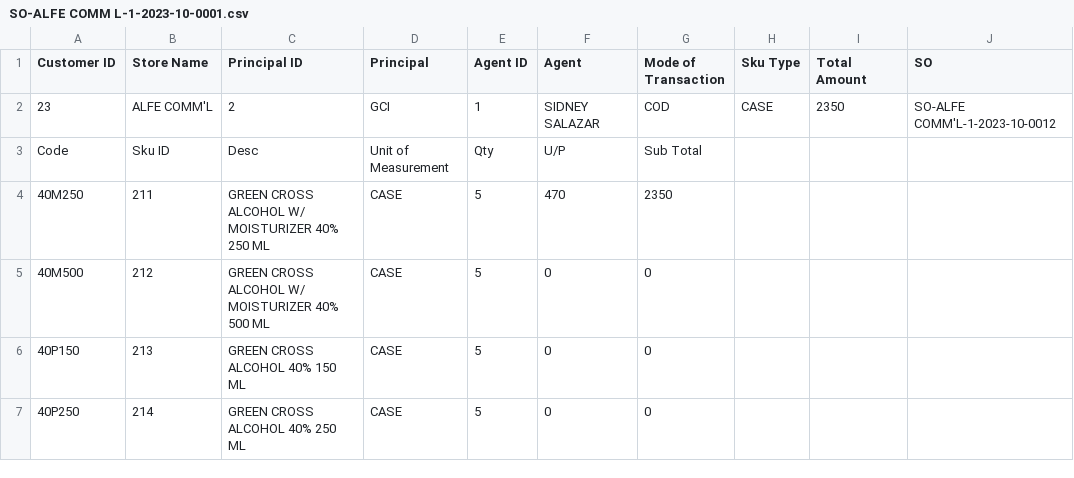
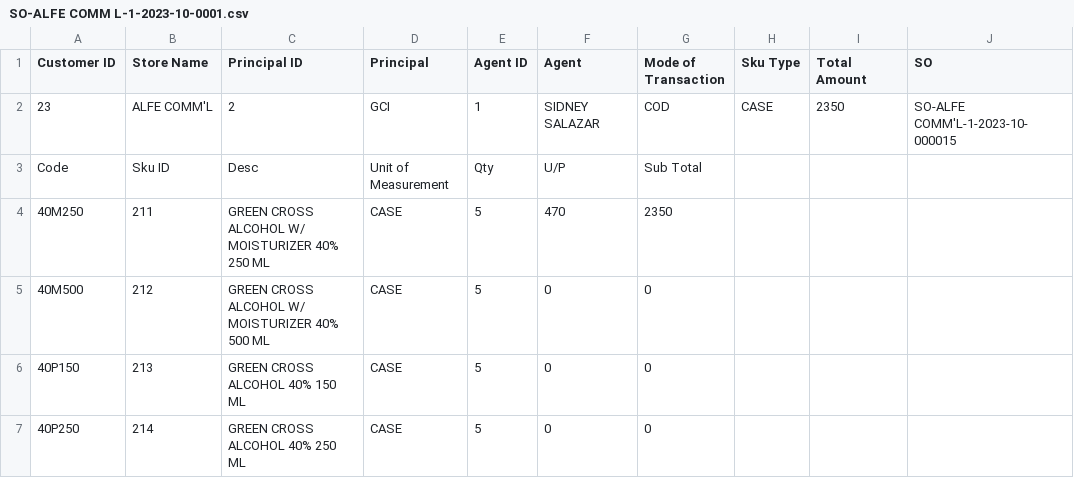
Before and after one commit to sidneyboy/julmar, a CSV file: agent booking files GCI/SO-ALFE COMM L-1-2023-10-0001.csv, drawn as a sheet.

```diff
--- a/agent booking files GCI/SO-ALFE COMM L-1-2023-10-0001.csv
+++ b/agent booking files GCI/SO-ALFE COMM L-1-2023-10-0001.csv
@@ -1,3 +1,3 @@
 Customer ID,Store Name,Principal ID,Principal,Agent ID,Agent,Mode of Transaction,Sku Type,Total Amount,SO
-23,ALFE COMM'L,2,GCI,1,SIDNEY SALAZAR,COD,CASE,2350,SO-ALFE COMM'L-1-2023-10-0012
+23,ALFE COMM'L,2,GCI,1,SIDNEY SALAZAR,COD,CASE,2350,SO-ALFE COMM'L-1-2023-10-000015
 Code,Sku ID,Desc,Unit of Measurement,Qty,U/P,Sub Total,,,
```
Also changed, not shown: 6 other files.
